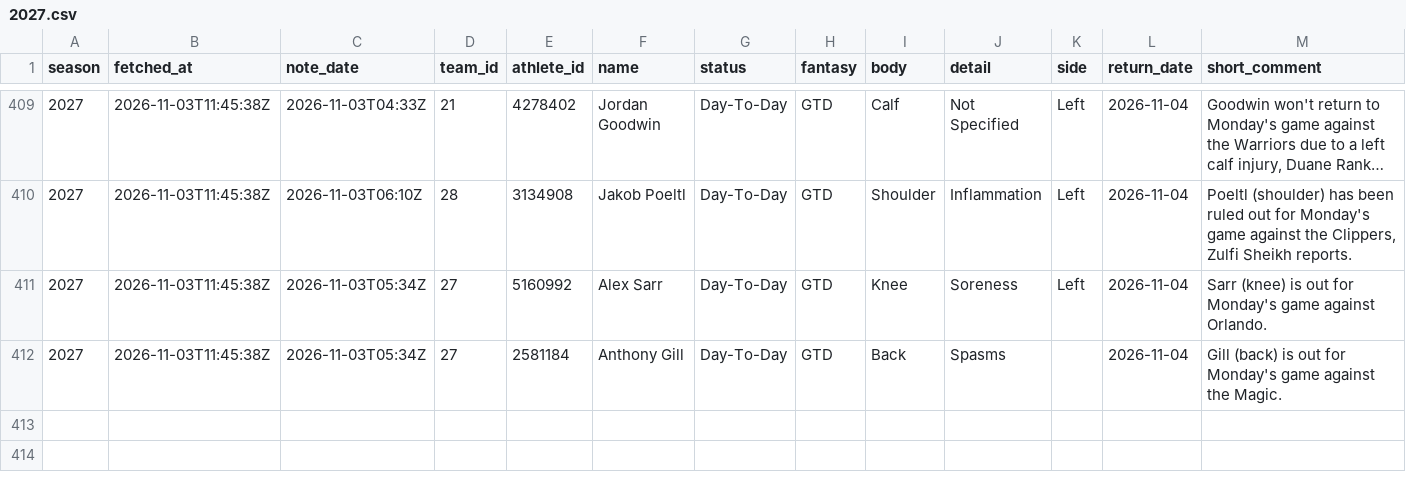
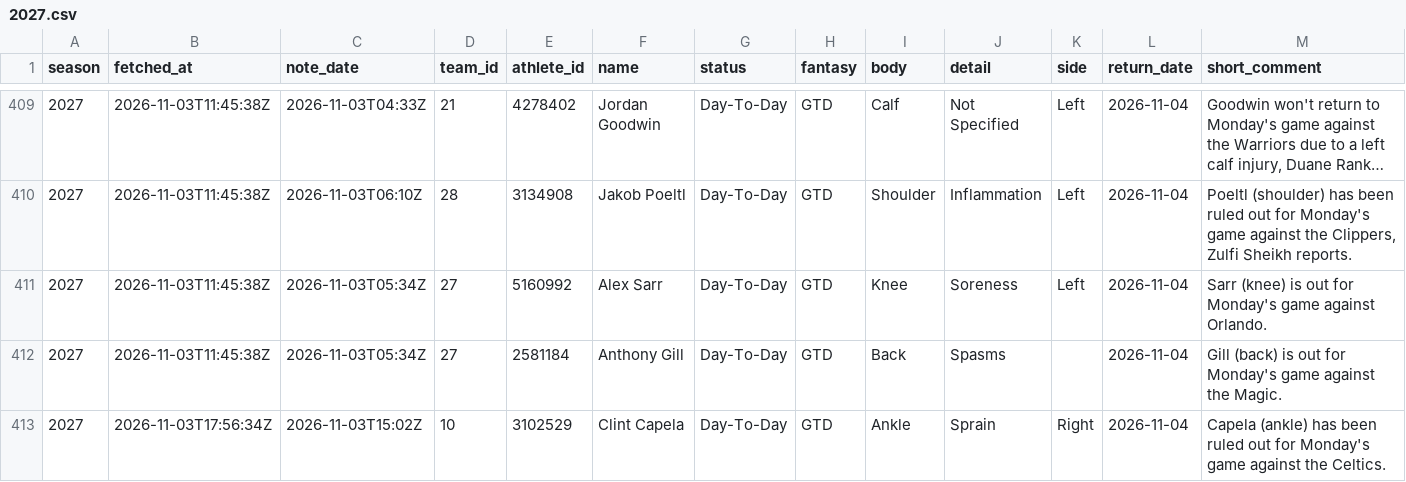
Before and after one commit to martinez-hub/nbaPredicts, a CSV file: data/text_injuries/2027.csv, drawn as a sheet; only a part is shown, gaps mark what is left out; long unchanged cells end in …; rows hold the shown columns only; the diff names each change by its address in the sheet, - before the commit and + after, or states it on an @@ line.

```diff
--- a/data/text_injuries/2027.csv
+++ b/data/text_injuries/2027.csv
+row 413: 2027 | 2026-11-03T17:56:34Z | 2026-11-03T15:02Z | 10 | 3102529 | Clint Capela | Day-To-Day | GTD | Ankle | Sprain | Right | 2026-11-04 | Capela (ankle) has been ruled out for Monday's game against the Celtics.
```
Also changed, not shown: data/player_predictions/2027.csv, data/predictions/2027.csv, 2 other files.
